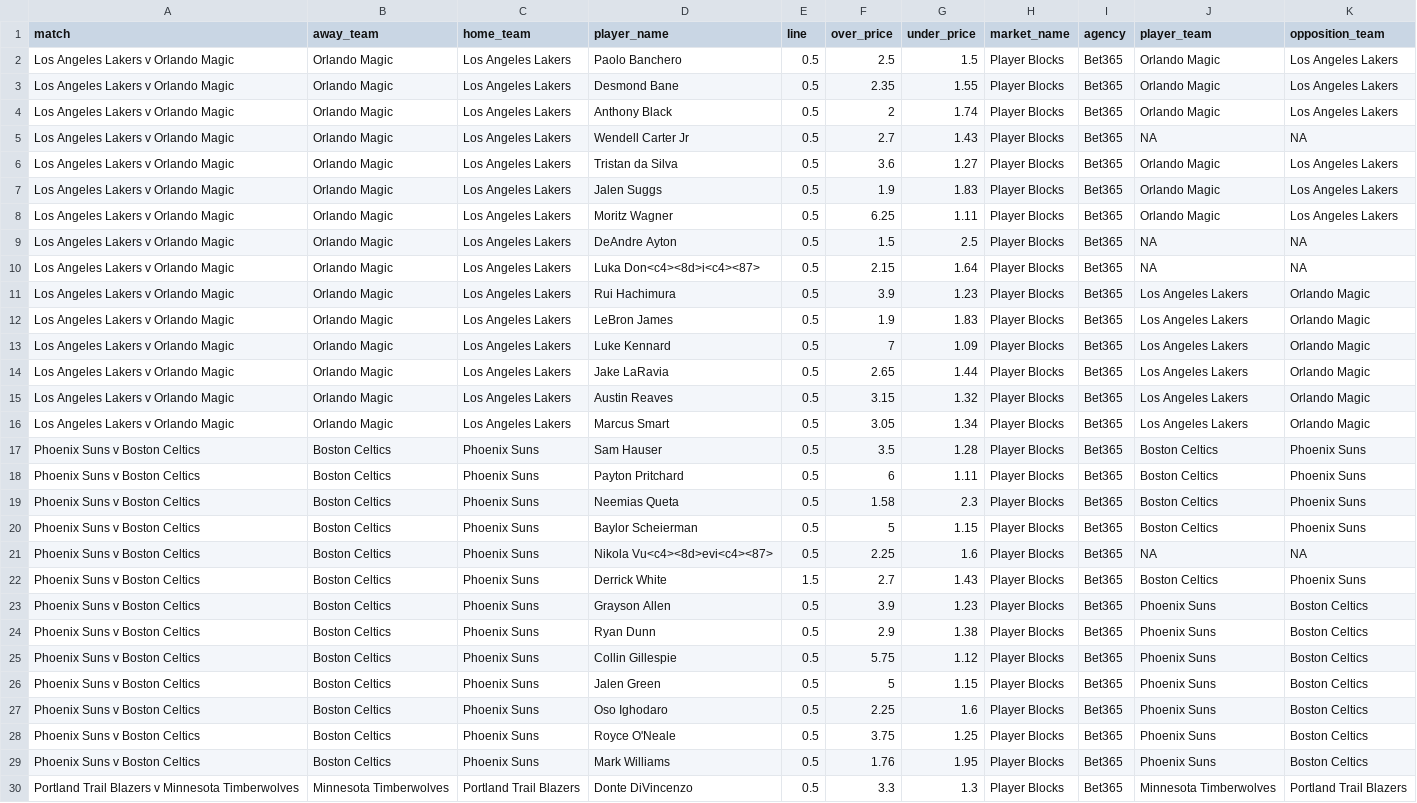
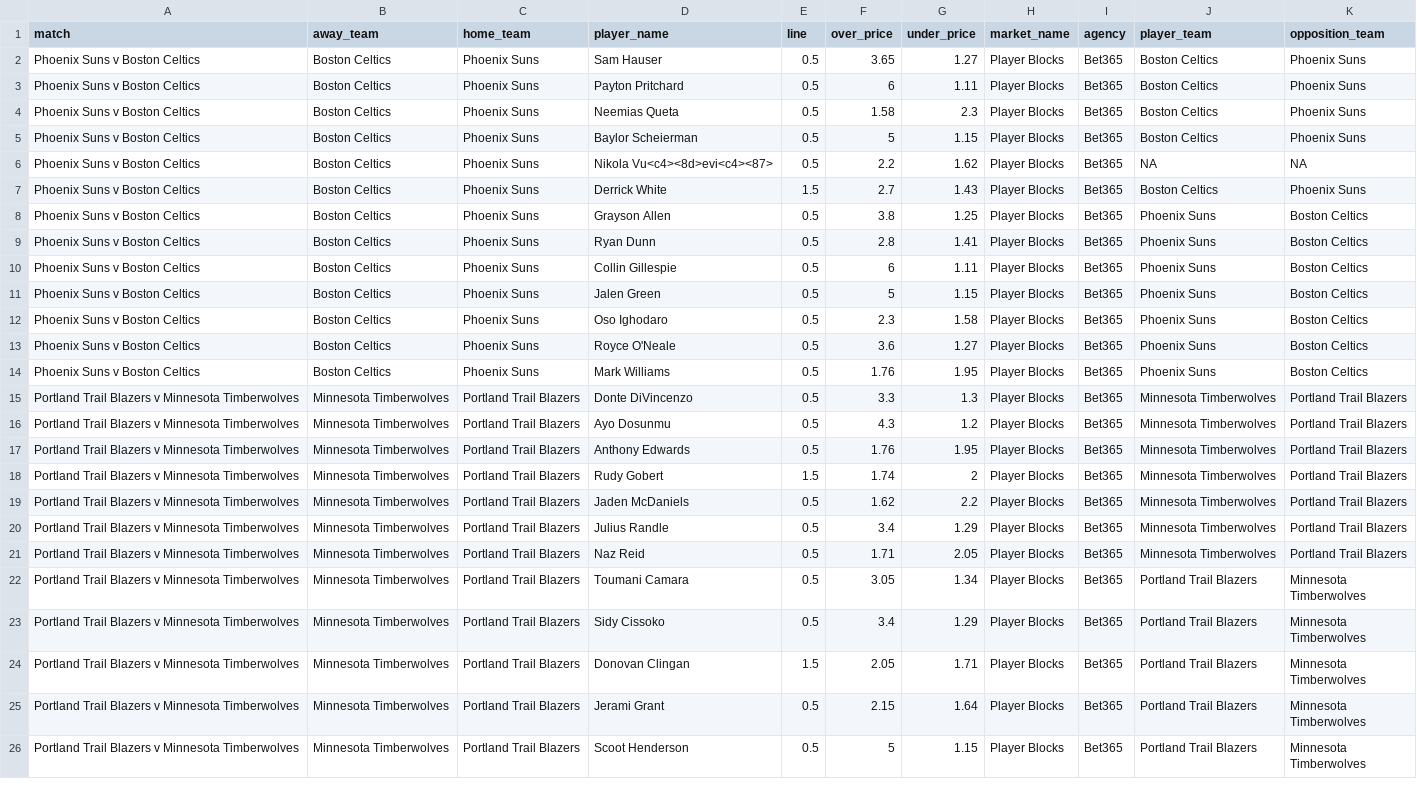
Before and after one commit to jamesbrown1417/NBA, a CSV file: Data/scraped_odds/bet365_player_blocks.csv, drawn as a sheet; only a part is shown; the shorter side is filled out with more unchanged rows.

```diff
--- a/Data/scraped_odds/bet365_player_blocks.csv
+++ b/Data/scraped_odds/bet365_player_blocks.csv
@@ -1,18 +1,3 @@
 match,away_team,home_team,player_name,line,over_price,under_price,market_name,agency,player_team,opposition_team
-Los Angeles Lakers v Orlando Magic,Orlando Magic,Los Angeles Lakers,Paolo Banchero,0.5,2.5,1.5,Player Blocks,Bet365,Orlando Magic,Los Angeles Lakers
-Los Angeles Lakers v Orlando Magic,Orlando Magic,Los Angeles Lakers,Desmond Bane,0.5,2.35,1.55,Player Blocks,Bet365,Orlando Magic,Los Angeles Lakers
-Los Angeles Lakers v Orlando Magic,Orlando Magic,Los Angeles Lakers,Anthony Black,0.5,2,1.74,Player Blocks,Bet365,Orlando Magic,Los Angeles Lakers
-Los Angeles Lakers v Orlando Magic,Orlando Magic,Los Angeles Lakers,Wendell Carter Jr,0.5,2.7,1.43,Player Blocks,Bet365,NA,NA
-Los Angeles Lakers v Orlando Magic,Orlando Magic,Los Angeles Lakers,Tristan da Silva,0.5,3.6,1.27,Player Blocks,Bet365,Orlando Magic,Los Angeles Lakers
-Los Angeles Lakers v Orlando Magic,Orlando Magic,Los Angeles Lakers,Jalen Suggs,0.5,1.9,1.83,Player Blocks,Bet365,Orlando Magic,Los Angeles Lakers
-Los Angeles Lakers v Orlando Magic,Orlando Magic,Los Angeles Lakers,Moritz Wagner,0.5,6.25,1.11,Player Blocks,Bet365,Orlando Magic,Los Angeles Lakers
-Los Angeles Lakers v Orlando Magic,Orlando Magic,Los Angeles Lakers,DeAndre Ayton,0.5,1.5,2.5,Player Blocks,Bet365,NA,NA
-Los Angeles Lakers v Orlando Magic,Orlando Magic,Los Angeles Lakers,Luka Don<c4><8d>i<c4><87>,0.5,2.15,1.64,Player Blocks,Bet365,NA,NA
-Los Angeles Lakers v Orlando Magic,Orlando Magic,Los Angeles Lakers,Rui Hachimura,0.5,3.9,1.23,Player Blocks,Bet365,Los Angeles Lakers,Orlando Magic
-Los Angeles Lakers v Orlando Magic,Orlando Magic,Los Angeles Lakers,LeBron James,0.5,1.9,1.83,Player Blocks,Bet365,Los Angeles Lakers,Orlando Magic
-Los Angeles Lakers v Orlando Magic,Orlando Magic,Los Angeles Lakers,Luke Kennard,0.5,7,1.09,Player Blocks,Bet365,Los Angeles Lakers,Orlando Magic
-Los Angeles Lakers v Orlando Magic,Orlando Magic,Los Angeles Lakers,Jake LaRavia,0.5,2.65,1.44,Player Blocks,Bet365,Los Angeles Lakers,Orlando Magic
-Los Angeles Lakers v Orlando Magic,Orlando Magic,Los Angeles Lakers,Austin Reaves,0.5,3.15,1.32,Player Blocks,Bet365,Los Angeles Lakers,Orlando Magic
-Los Angeles Lakers v Orlando Magic,Orlando Magic,Los Angeles Lakers,Marcus Smart,0.5,3.05,1.34,Player Blocks,Bet365,Los Angeles Lakers,Orlando Magic
-Phoenix Suns v Boston Celtics,Boston Celtics,Phoenix Suns,Sam Hauser,0.5,3.5,1.28,Player Blocks,Bet365,Boston Celtics,Phoenix Suns
+Phoenix Suns v Boston Celtics,Boston Celtics,Phoenix Suns,Sam Hauser,0.5,3.65,1.27,Player Blocks,Bet365,Boston Celtics,Phoenix Suns
 Phoenix Suns v Boston Celtics,Boston Celtics,Phoenix Suns,Payton Pritchard,0.5,6,1.11,Player Blocks,Bet365,Boston Celtics,Phoenix Suns
@@ -20,10 +5,10 @@ Phoenix Suns v Boston Celtics,Boston Celtics,Phoenix Suns,Neemias Queta,0.5,1.58
 Phoenix Suns v Boston Celtics,Boston Celtics,Phoenix Suns,Baylor Scheierman,0.5,5,1.15,Player Blocks,Bet365,Boston Celtics,Phoenix Suns
-Phoenix Suns v Boston Celtics,Boston Celtics,Phoenix Suns,Nikola Vu<c4><8d>evi<c4><87>,0.5,2.25,1.6,Player Blocks,Bet365,NA,NA
+Phoenix Suns v Boston Celtics,Boston Celtics,Phoenix Suns,Nikola Vu<c4><8d>evi<c4><87>,0.5,2.2,1.62,Player Blocks,Bet365,NA,NA
 Phoenix Suns v Boston Celtics,Boston Celtics,Phoenix Suns,Derrick White,1.5,2.7,1.43,Player Blocks,Bet365,Boston Celtics,Phoenix Suns
-Phoenix Suns v Boston Celtics,Boston Celtics,Phoenix Suns,Grayson Allen,0.5,3.9,1.23,Player Blocks,Bet365,Phoenix Suns,Boston Celtics
-Phoenix Suns v Boston Celtics,Boston Celtics,Phoenix Suns,Ryan Dunn,0.5,2.9,1.38,Player Blocks,Bet365,Phoenix Suns,Boston Celtics
-Phoenix Suns v Boston Celtics,Boston Celtics,Phoenix Suns,Collin Gillespie,0.5,5.75,1.12,Player Blocks,Bet365,Phoenix Suns,Boston Celtics
+Phoenix Suns v Boston Celtics,Boston Celtics,Phoenix Suns,Grayson Allen,0.5,3.8,1.25,Player Blocks,Bet365,Phoenix Suns,Boston Celtics
+Phoenix Suns v Boston Celtics,Boston Celtics,Phoenix Suns,Ryan Dunn,0.5,2.8,1.41,Player Blocks,Bet365,Phoenix Suns,Boston Celtics
+Phoenix Suns v Boston Celtics,Boston Celtics,Phoenix Suns,Collin Gillespie,0.5,6,1.11,Player Blocks,Bet365,Phoenix Suns,Boston Celtics
 Phoenix Suns v Boston Celtics,Boston Celtics,Phoenix Suns,Jalen Green,0.5,5,1.15,Player Blocks,Bet365,Phoenix Suns,Boston Celtics
-Phoenix Suns v Boston Celtics,Boston Celtics,Phoenix Suns,Oso Ighodaro,0.5,2.25,1.6,Player Blocks,Bet365,Phoenix Suns,Boston Celtics
-Phoenix Suns v Boston Celtics,Boston Celtics,Phoenix Suns,Royce O'Neale,0.5,3.75,1.25,Player Blocks,Bet365,Phoenix Suns,Boston Celtics
+Phoenix Suns v Boston Celtics,Boston Celtics,Phoenix Suns,Oso Ighodaro,0.5,2.3,1.58,Player Blocks,Bet365,Phoenix Suns,Boston Celtics
+Phoenix Suns v Boston Celtics,Boston Celtics,Phoenix Suns,Royce O'Neale,0.5,3.6,1.27,Player Blocks,Bet365,Phoenix Suns,Boston Celtics
 Phoenix Suns v Boston Celtics,Boston Celtics,Phoenix Suns,Mark Williams,0.5,1.76,1.95,Player Blocks,Bet365,Phoenix Suns,Boston Celtics
```
Also changed, not shown: Data/scraped_odds/bet365_player_steals.csv, Data/scraped_odds/pointsbet_player_assists.csv, 46 other files.
